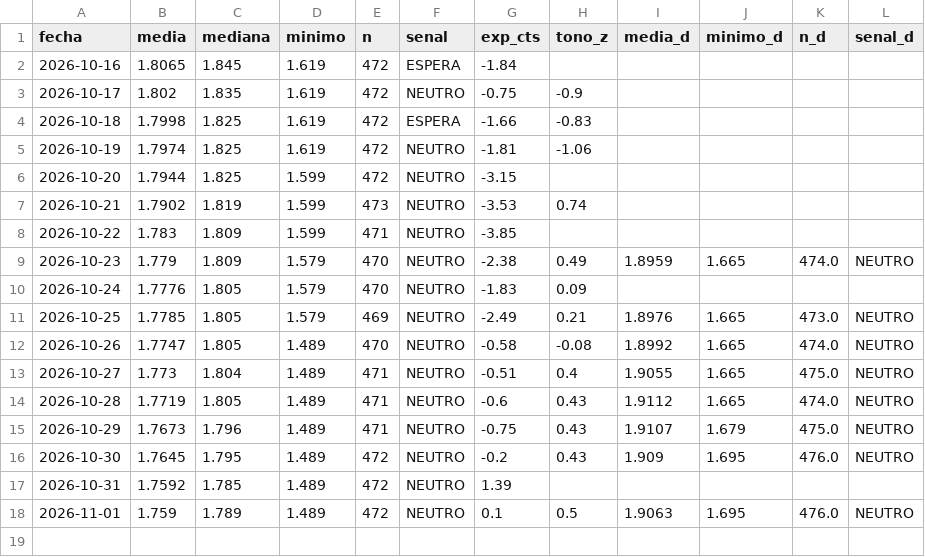
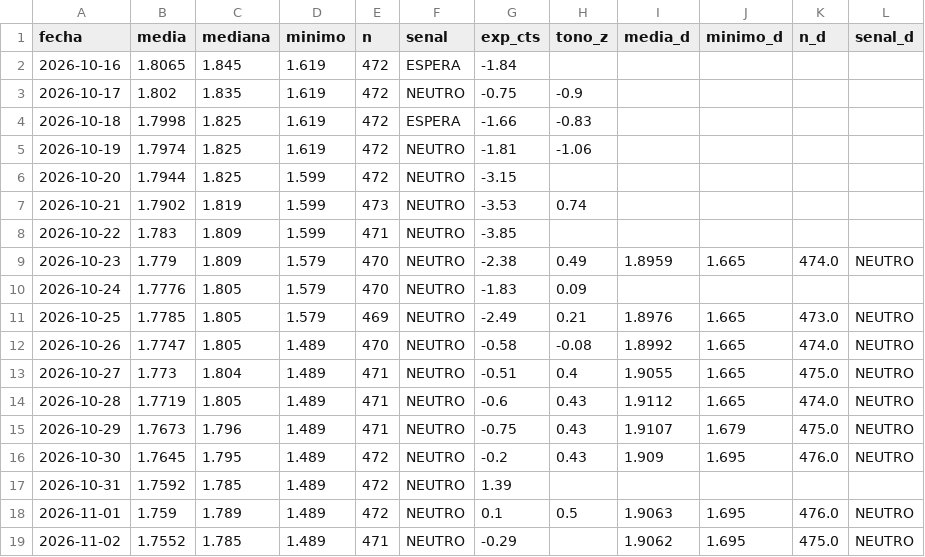
Before and after one commit to luismirallesm/gasoline_alert, a CSV file: data/precios_alicante.csv, drawn as a sheet; the diff names each change by its address in the sheet, - before the commit and + after, or states it on an @@ line.

```diff
--- a/data/precios_alicante.csv
+++ b/data/precios_alicante.csv
+row 19: 2026-11-02 | 1.7552 | 1.785 | 1.489 | 471 | NEUTRO | -0.29 |  | 1.9062 | 1.695 | 475.0 | NEUTRO
```
Also changed, not shown: 1 other file.
